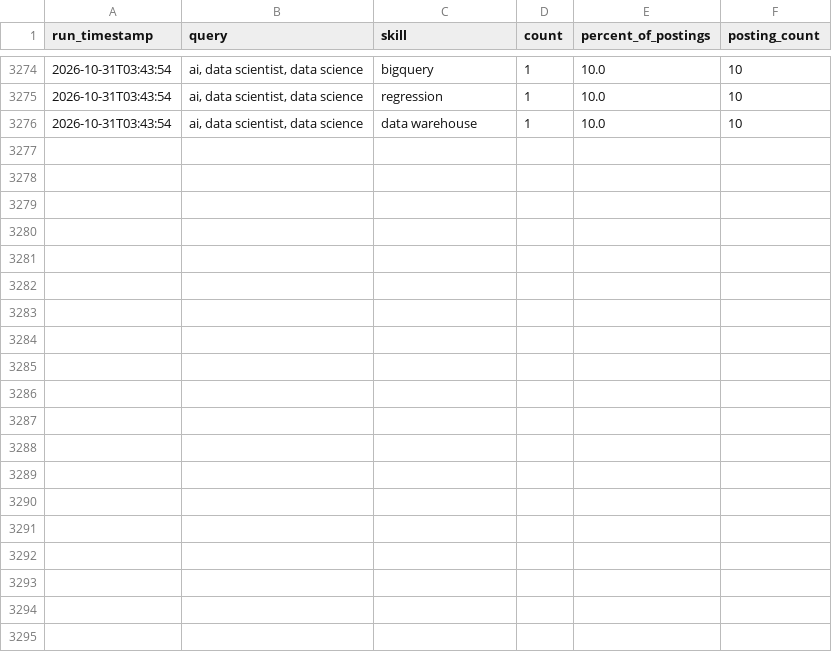
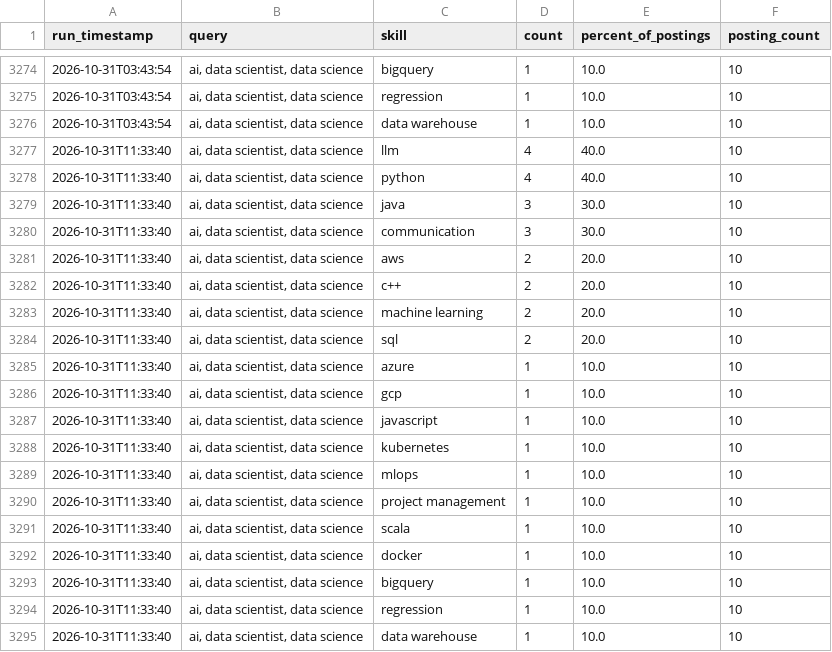
Before and after one commit to sankara226/CAREER-TRANSITION-JOB-SCRAPER, a CSV file: history/skill_demand_history.csv, drawn as a sheet; only a part is shown, gaps mark what is left out; the diff names each change by its address in the sheet, - before the commit and + after, or states it on an @@ line.

```diff
--- a/history/skill_demand_history.csv
+++ b/history/skill_demand_history.csv
+row 3277: 2026-10-31T11:33:40 | ai, data scientist, data science | llm | 4 | 40.0 | 10
+row 3278: 2026-10-31T11:33:40 | ai, data scientist, data science | python | 4 | 40.0 | 10
+row 3279: 2026-10-31T11:33:40 | ai, data scientist, data science | java | 3 | 30.0 | 10
+row 3280: 2026-10-31T11:33:40 | ai, data scientist, data science | communication | 3 | 30.0 | 10
+row 3281: 2026-10-31T11:33:40 | ai, data scientist, data science | aws | 2 | 20.0 | 10
+row 3282: 2026-10-31T11:33:40 | ai, data scientist, data science | c++ | 2 | 20.0 | 10
+row 3283: 2026-10-31T11:33:40 | ai, data scientist, data science | machine learning | 2 | 20.0 | 10
+row 3284: 2026-10-31T11:33:40 | ai, data scientist, data science | sql | 2 | 20.0 | 10
+row 3285: 2026-10-31T11:33:40 | ai, data scientist, data science | azure | 1 | 10.0 | 10
+row 3286: 2026-10-31T11:33:40 | ai, data scientist, data science | gcp | 1 | 10.0 | 10
+row 3287: 2026-10-31T11:33:40 | ai, data scientist, data science | javascript | 1 | 10.0 | 10
+row 3288: 2026-10-31T11:33:40 | ai, data scientist, data science | kubernetes | 1 | 10.0 | 10
+row 3289: 2026-10-31T11:33:40 | ai, data scientist, data science | mlops | 1 | 10.0 | 10
+row 3290: 2026-10-31T11:33:40 | ai, data scientist, data science | project management | 1 | 10.0 | 10
+row 3291: 2026-10-31T11:33:40 | ai, data scientist, data science | scala | 1 | 10.0 | 10
+row 3292: 2026-10-31T11:33:40 | ai, data scientist, data science | docker | 1 | 10.0 | 10
+row 3293: 2026-10-31T11:33:40 | ai, data scientist, data science | bigquery | 1 | 10.0 | 10
+row 3294: 2026-10-31T11:33:40 | ai, data scientist, data science | regression | 1 | 10.0 | 10
+row 3295: 2026-10-31T11:33:40 | ai, data scientist, data science | data warehouse | 1 | 10.0 | 10
```
Also changed, not shown: 2 other files.
